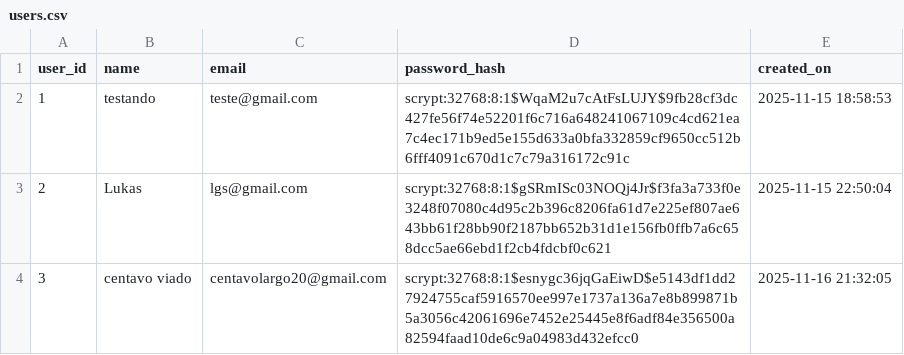
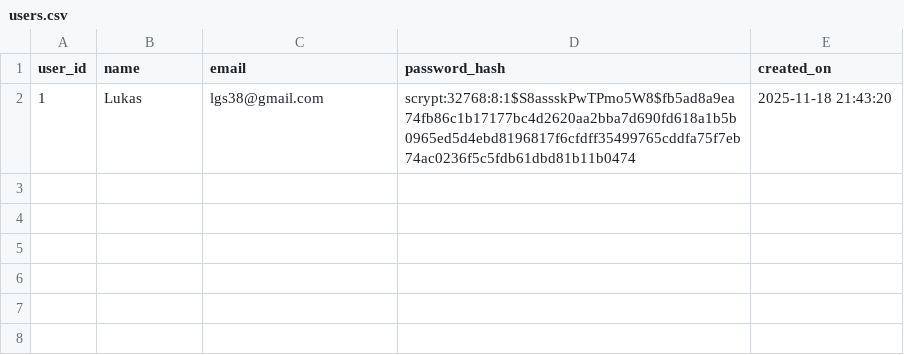
Before and after one commit to lukasgdev/gestao-de-projetos-api-flask, a CSV file: db/users.csv, drawn as a sheet.

```diff
--- a/db/users.csv
+++ b/db/users.csv
@@ -1,4 +1,2 @@
 user_id,name,email,password_hash,created_on
-1,testando,teste@gmail.com,scrypt:32768:8:1$WqaM2u7cAtFsLUJY$9fb28cf3dc427fe56f74e52201f6c716a648241067109c4cd621ea7c4ec171b9ed5e155d633a0bfa332859cf9650cc512b6fff4091c670d1c7c79a316172c91c,2025-11-15 18:58:53
-2,Lukas,lgs@gmail.com,scrypt:32768:8:1$gSRmISc03NOQj4Jr$f3fa3a733f0e3248f07080c4d95c2b396c8206fa61d7e225ef807ae643bb61f28bb90f2187bb652b31d1e156fb0ffb7a6c658dcc5ae66ebd1f2cb4fdcbf0c621,2025-11-15 22:50:04
-3,centavo viado,centavolargo20@gmail.com,scrypt:32768:8:1$esnygc36jqGaEiwD$e5143df1dd27924755caf5916570ee997e1737a136a7e8b899871b5a3056c42061696e7452e25445e8f6adf84e356500a82594faad10de6c9a04983d432efcc0,2025-11-16 21:32:05
+1,Lukas,lgs38@gmail.com,scrypt:32768:8:1$S8assskPwTPmo5W8$fb5ad8a9ea74fb86c1b17177bc4d2620aa2bba7d690fd618a1b5b0965ed5d4ebd8196817f6cfdff35499765cddfa75f7eb74ac0236f5c5fdb61dbd81b11b0474,2025-11-18 21:43:20
```
Also changed, not shown: 3 other files.
